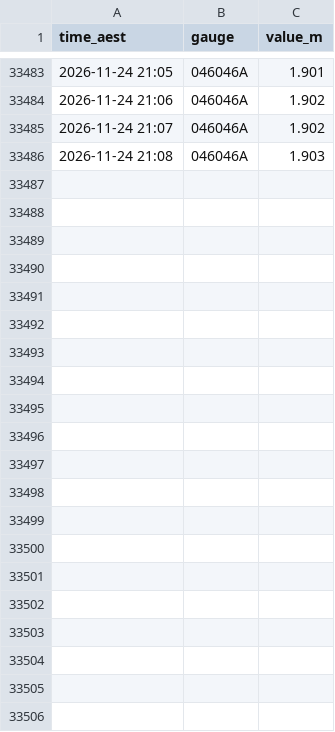
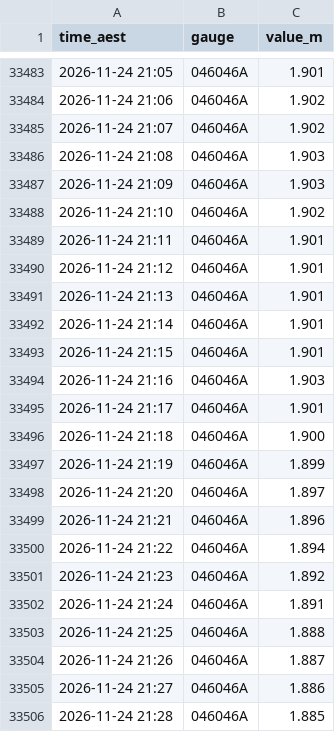
Before and after one commit to RowanP4069/Brisbane-River-tides, a CSV file: msq_bar/2026-11.csv, drawn as a sheet; only a part is shown, gaps mark what is left out.

Commit message:
Collect BoM + Bar 2026-11-24 21:32 AEST (OptiPlex)

```diff
--- a/msq_bar/2026-11.csv
+++ b/msq_bar/2026-11.csv
@@ -33486 +33486,21 @@ time_aest,gauge,value_m
 2026-11-24 21:08,046046A,1.903
+2026-11-24 21:09,046046A,1.903
+2026-11-24 21:10,046046A,1.902
+2026-11-24 21:11,046046A,1.901
+2026-11-24 21:12,046046A,1.901
+2026-11-24 21:13,046046A,1.901
+2026-11-24 21:14,046046A,1.901
+2026-11-24 21:15,046046A,1.901
+2026-11-24 21:16,046046A,1.903
+2026-11-24 21:17,046046A,1.901
+2026-11-24 21:18,046046A,1.900
+2026-11-24 21:19,046046A,1.899
+2026-11-24 21:20,046046A,1.897
+2026-11-24 21:21,046046A,1.896
+2026-11-24 21:22,046046A,1.894
+2026-11-24 21:23,046046A,1.892
+2026-11-24 21:24,046046A,1.891
+2026-11-24 21:25,046046A,1.888
+2026-11-24 21:26,046046A,1.887
+2026-11-24 21:27,046046A,1.886
+2026-11-24 21:28,046046A,1.885
```
Also changed, not shown: bom/2026-11.csv.
